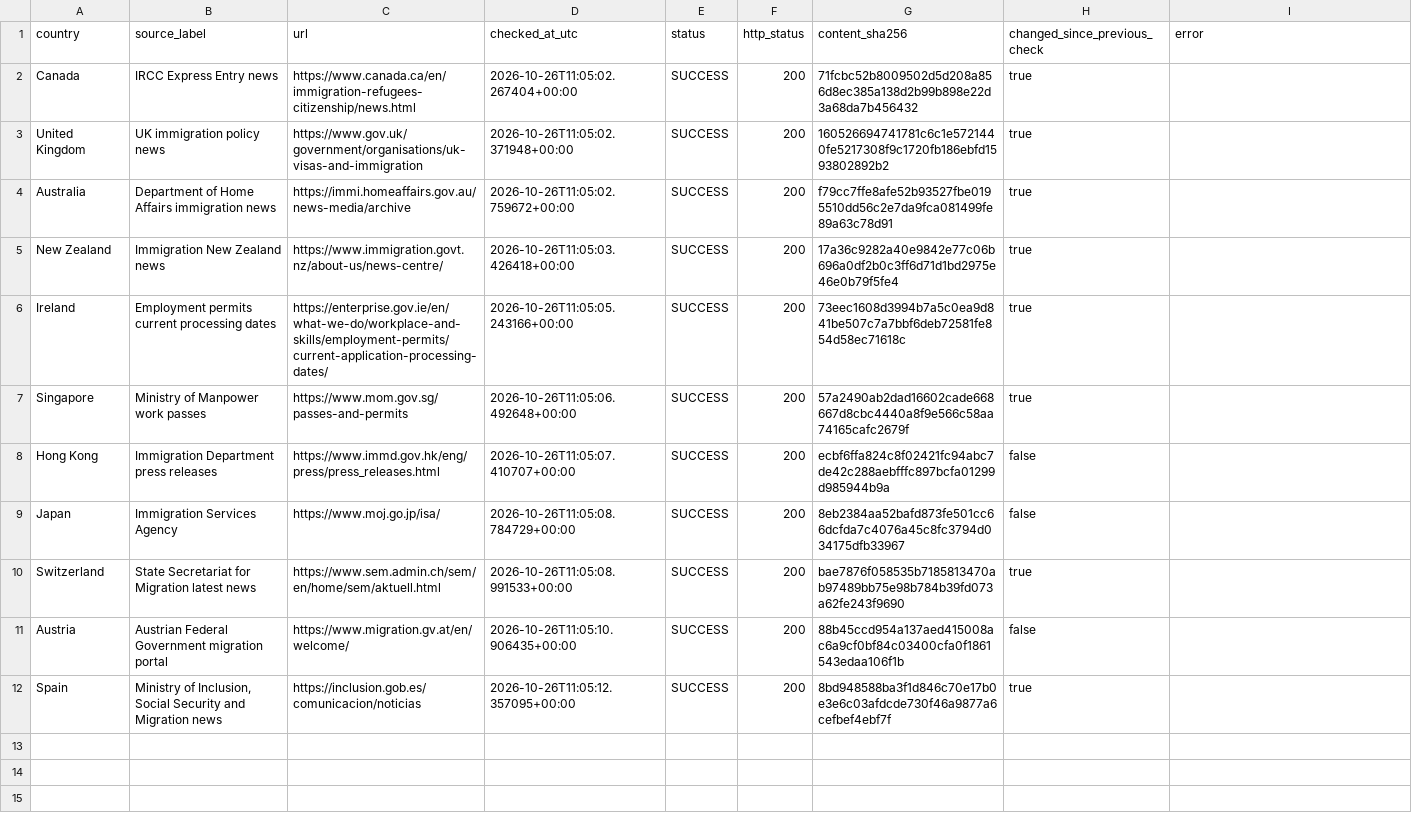
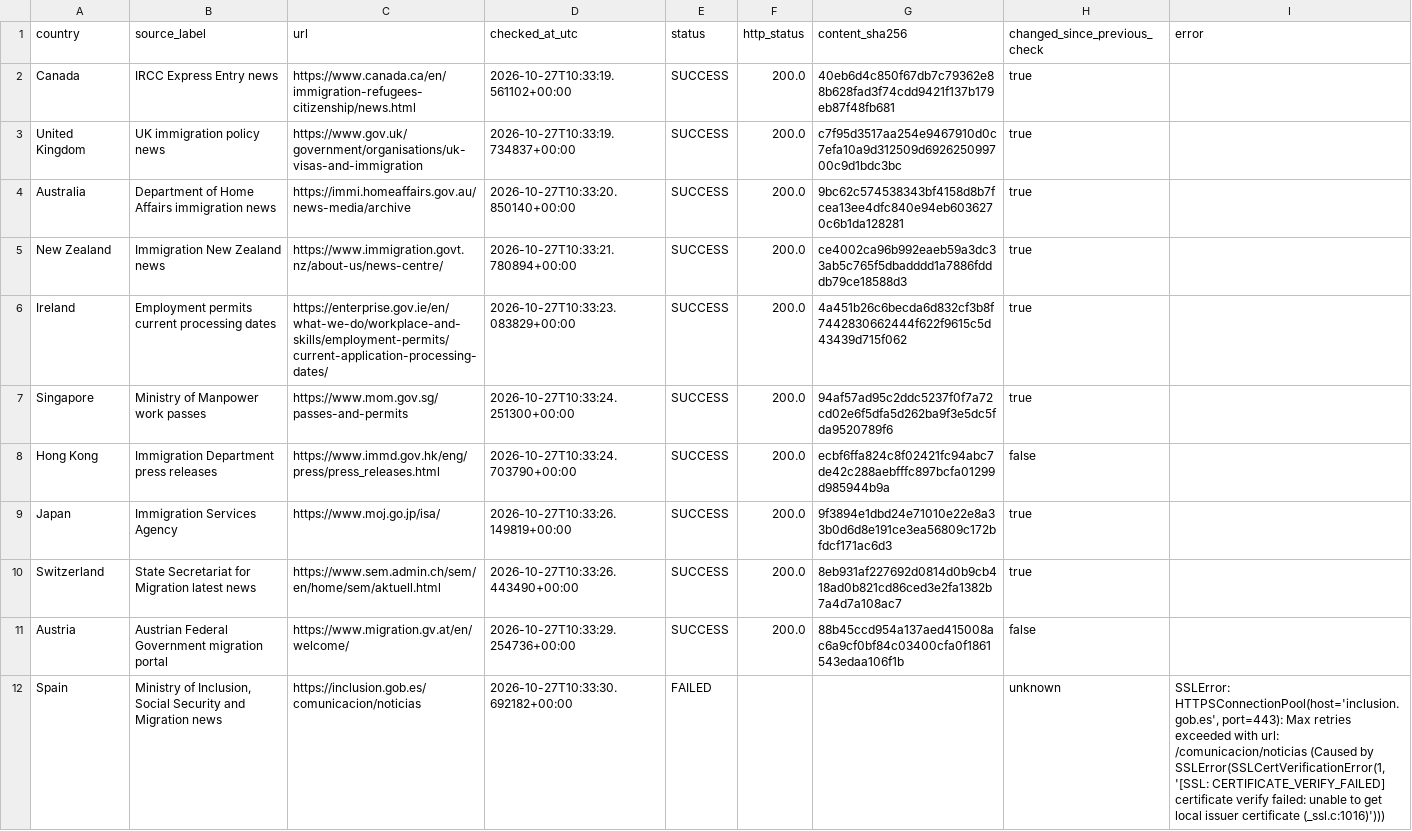
Before and after one commit to schnozenstein/eom-migration-model, a CSV file: metadata/policy_page_watch_status.csv, drawn as a sheet.

```diff
--- a/metadata/policy_page_watch_status.csv
+++ b/metadata/policy_page_watch_status.csv
@@ -1,12 +1,12 @@
 country,source_label,url,checked_at_utc,status,http_status,content_sha256,changed_since_previous_check,error
-Canada,IRCC Express Entry news,https://www.canada.ca/en/immigration-refugees-citizenship/news.html,2026-10-26T11:05:02.267404+00:00,SUCCESS,200,71fcbc52b8009502d5d208a856d8ec385a138d2b99b898e22d3a68da7b456432,true,
-United Kingdom,UK immigration policy news,https://www.gov.uk/government/organisations/uk-visas-and-immigration,2026-10-26T11:05:02.371948+00:00,SUCCESS,200,160526694741781c6c1e5721440fe5217308f9c1720fb186ebfd1593802892b2,true,
-Australia,Department of Home Affairs immigration news,https://immi.homeaffairs.gov.au/news-media/archive,2026-10-26T11:05:02.759672+00:00,SUCCESS,200,f79cc7ffe8afe52b93527fbe0195510dd56c2e7da9fca081499fe89a63c78d91,true,
-New Zealand,Immigration New Zealand news,https://www.immigration.govt.nz/about-us/news-centre/,2026-10-26T11:05:03.426418+00:00,SUCCESS,200,17a36c9282a40e9842e77c06b696a0df2b0c3ff6d71d1bd2975e46e0b79f5fe4,true,
-Ireland,Employment permits current processing dates,https://enterprise.gov.ie/en/what-we-do/workplace-and-skills/employment-permits/current-application-processing-dates/,2026-10-26T11:05:05.243166+00:00,SUCCESS,200,73eec1608d3994b7a5c0ea9d841be507c7a7bbf6deb72581fe854d58ec71618c,true,
-Singapore,Ministry of Manpower work passes,https://www.mom.gov.sg/passes-and-permits,2026-10-26T11:05:06.492648+00:00,SUCCESS,200,57a2490ab2dad16602cade668667d8cbc4440a8f9e566c58aa74165cafc2679f,true,
-Hong Kong,Immigration Department press releases,https://www.immd.gov.hk/eng/press/press_releases.html,2026-10-26T11:05:07.410707+00:00,SUCCESS,200,ecbf6ffa824c8f02421fc94abc7de42c288aebfffc897bcfa01299d985944b9a,false,
-Japan,Immigration Services Agency,https://www.moj.go.jp/isa/,2026-10-26T11:05:08.784729+00:00,SUCCESS,200,8eb2384aa52bafd873fe501cc66dcfda7c4076a45c8fc3794d034175dfb33967,false,
-Switzerland,State Secretariat for Migration latest news,https://www.sem.admin.ch/sem/en/home/sem/aktuell.html,2026-10-26T11:05:08.991533+00:00,SUCCESS,200,bae7876f058535b7185813470ab97489bb75e98b784b39fd073a62fe243f9690,true,
-Austria,Austrian Federal Government migration portal,https://www.migration.gv.at/en/welcome/,2026-10-26T11:05:10.906435+00:00,SUCCESS,200,88b45ccd954a137aed415008ac6a9cf0bf84c03400cfa0f1861543edaa106f1b,false,
-Spain,"Ministry of Inclusion, Social Security and Migration news",https://inclusion.gob.es/comunicacion/noticias,2026-10-26T11:05:12.357095+00:00,SUCCESS,200,8bd948588ba3f1d846c70e17b0e3e6c03afdcde730f46a9877a6cefbef4ebf7f,true,
+Canada,IRCC Express Entry news,https://www.canada.ca/en/immigration-refugees-citizenship/news.html,2026-10-27T10:33:19.561102+00:00,SUCCESS,200.0,40eb6d4c850f67db7c79362e88b628fad3f74cdd9421f137b179eb87f48fb681,true,
+United Kingdom,UK immigration policy news,https://www.gov.uk/government/organisations/uk-visas-and-immigration,2026-10-27T10:33:19.734837+00:00,SUCCESS,200.0,c7f95d3517aa254e9467910d0c7efa10a9d312509d692625099700c9d1bdc3bc,true,
+Australia,Department of Home Affairs immigration news,https://immi.homeaffairs.gov.au/news-media/archive,2026-10-27T10:33:20.850140+00:00,SUCCESS,200.0,9bc62c574538343bf4158d8b7fcea13ee4dfc840e94eb6036270c6b1da128281,true,
+New Zealand,Immigration New Zealand news,https://www.immigration.govt.nz/about-us/news-centre/,2026-10-27T10:33:21.780894+00:00,SUCCESS,200.0,ce4002ca96b992eaeb59a3dc33ab5c765f5dbadddd1a7886fdddb79ce18588d3,true,
+Ireland,Employment permits current processing dates,https://enterprise.gov.ie/en/what-we-do/workplace-and-skills/employment-permits/current-application-processing-dates/,2026-10-27T10:33:23.083829+00:00,SUCCESS,200.0,4a451b26c6becda6d832cf3b8f7442830662444f622f9615c5d43439d715f062,true,
+Singapore,Ministry of Manpower work passes,https://www.mom.gov.sg/passes-and-permits,2026-10-27T10:33:24.251300+00:00,SUCCESS,200.0,94af57ad95c2ddc5237f0f7a72cd02e6f5dfa5d262ba9f3e5dc5fda9520789f6,true,
+Hong Kong,Immigration Department press releases,https://www.immd.gov.hk/eng/press/press_releases.html,2026-10-27T10:33:24.703790+00:00,SUCCESS,200.0,ecbf6ffa824c8f02421fc94abc7de42c288aebfffc897bcfa01299d985944b9a,false,
+Japan,Immigration Services Agency,https://www.moj.go.jp/isa/,2026-10-27T10:33:26.149819+00:00,SUCCESS,200.0,9f3894e1dbd24e71010e22e8a33b0d6d8e191ce3ea56809c172bfdcf171ac6d3,true,
+Switzerland,State Secretariat for Migration latest news,https://www.sem.admin.ch/sem/en/home/sem/aktuell.html,2026-10-27T10:33:26.443490+00:00,SUCCESS,200.0,8eb931af227692d0814d0b9cb418ad0b821cd86ced3e2fa1382b7a4d7a108ac7,true,
+Austria,Austrian Federal Government migration portal,https://www.migration.gv.at/en/welcome/,2026-10-27T10:33:29.254736+00:00,SUCCESS,200.0,88b45ccd954a137aed415008ac6a9cf0bf84c03400cfa0f1861543edaa106f1b,false,
+Spain,"Ministry of Inclusion, Social Security and Migration news",https://inclusion.gob.es/comunicacion/noticias,2026-10-27T10:33:30.692182+00:00,FAILED,,,unknown,"SSLError: HTTPSConnectionPool(host='inclusion.gob.es', port=443): Max retries exceeded with url: /comunicacion/noticias (Caused by SSLError(SSLCertVerificationError(1, '[SSL: CERTIFICATE_VERIFY_FAILED] certificate verify failed: unable to get local issuer certificate (_ssl.c:1016)')))"
```
Also changed, not shown: data/geographical_uncertainty_inputs.csv, data/geopolitical_uncertainty_inputs.csv, 17 other files.
